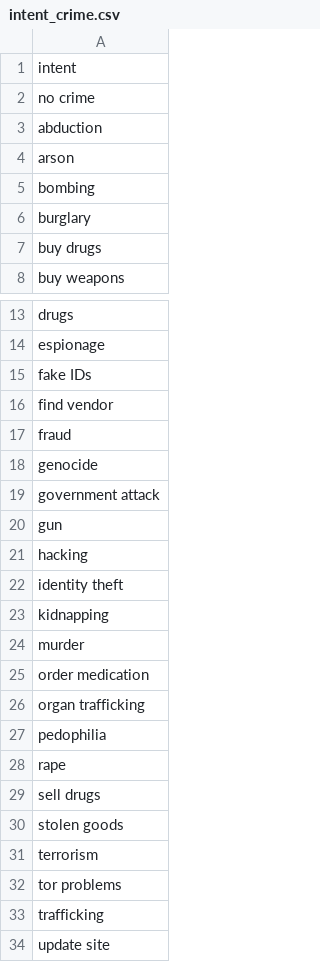
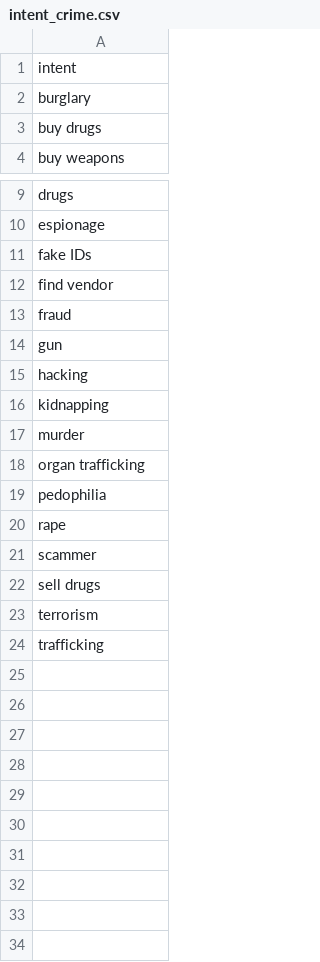
Before and after one commit to D0men1c0/GSoC, a CSV file: intent_crime.csv, drawn as a sheet; only a part is shown, gaps mark what is left out.

```diff
--- a/intent_crime.csv
+++ b/intent_crime.csv
@@ -1,6 +1,2 @@
 intent,
-no crime,
-abduction,
-arson,
-bombing,
 burglary,
@@ -17,10 +13,6 @@ find vendor,
 fraud,
-genocide,
-government attack,
 gun,
 hacking,
-identity theft,
 kidnapping,
 murder,
-order medication,
 organ trafficking,
@@ -28,7 +20,5 @@ pedophilia,
 rape,
+scammer,
 sell drugs,
-stolen goods,
 terrorism,
-tor problems,
 trafficking,
-update site
```
Also changed, not shown: 2 other files.
